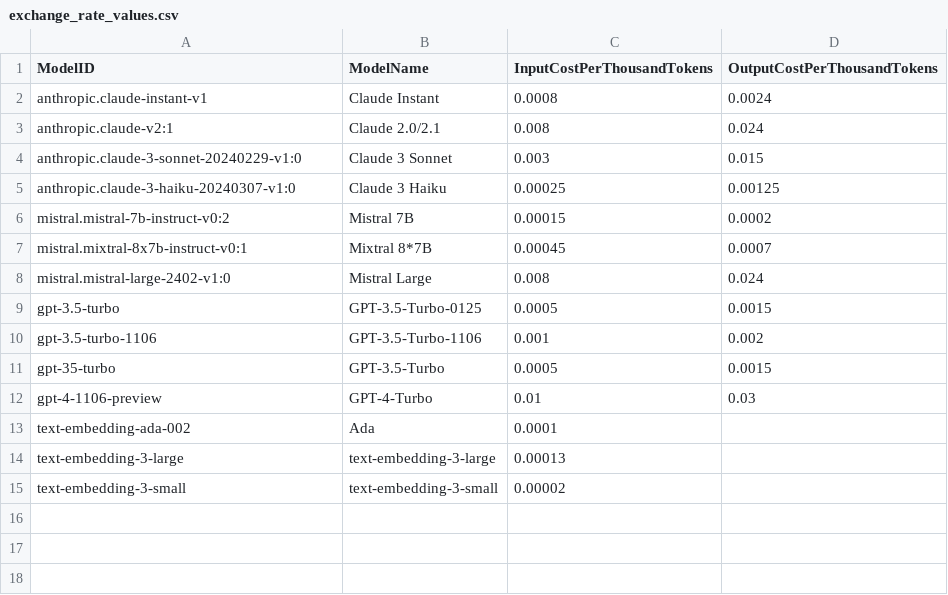
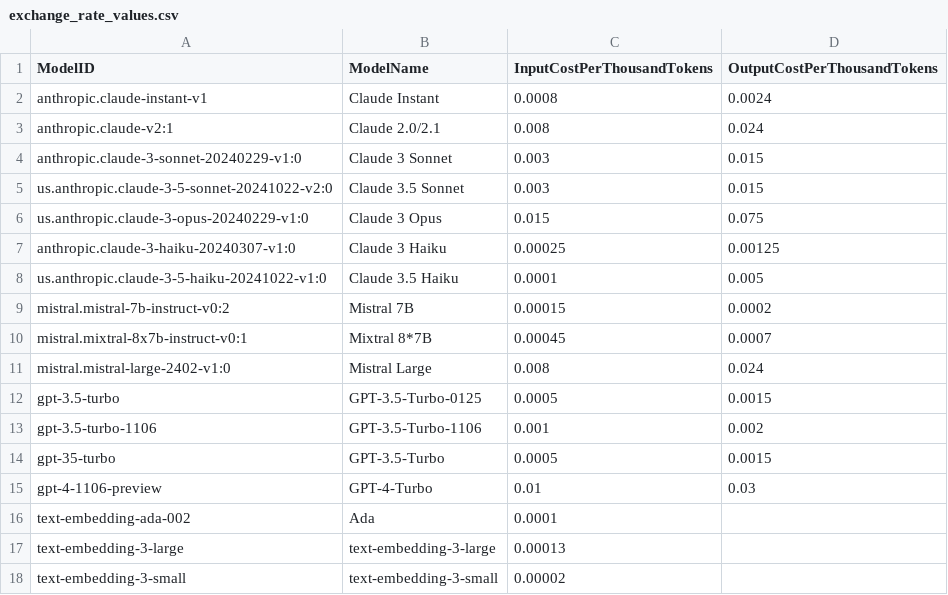
Before and after one commit to AshrafBen10/amplify-genai-backend, a CSV file: chat-billing/exchange_rates/exchange_rate_values.csv, drawn as a sheet.

```diff
--- a/chat-billing/exchange_rates/exchange_rate_values.csv
+++ b/chat-billing/exchange_rates/exchange_rate_values.csv
@@ -4,3 +4,6 @@ anthropic.claude-v2:1,Claude 2.0/2.1,0.008,0.024
 anthropic.claude-3-sonnet-20240229-v1:0,Claude 3 Sonnet,0.003,0.015
+us.anthropic.claude-3-5-sonnet-20241022-v2:0,Claude 3.5 Sonnet,0.003,0.015
+us.anthropic.claude-3-opus-20240229-v1:0, Claude 3 Opus,0.015,0.075
 anthropic.claude-3-haiku-20240307-v1:0,Claude 3 Haiku,0.00025,0.00125
+us.anthropic.claude-3-5-haiku-20241022-v1:0,Claude 3.5 Haiku,0.0001,0.005
 mistral.mistral-7b-instruct-v0:2,Mistral 7B,0.00015,0.0002
```
Also changed, not shown: chat-billing/model_rates/model_rate_values.csv, 2 other files.
